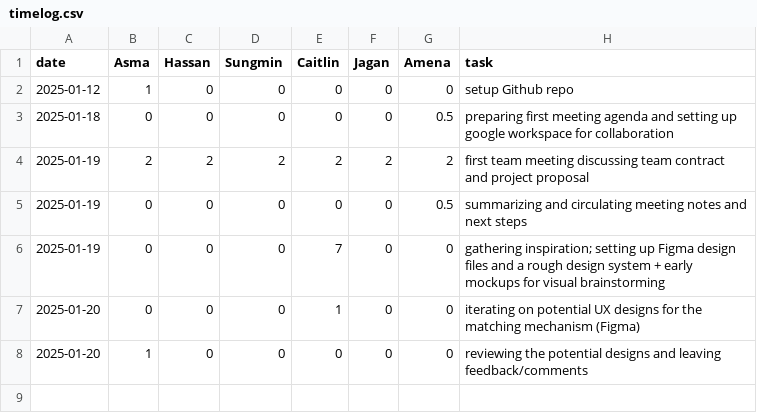
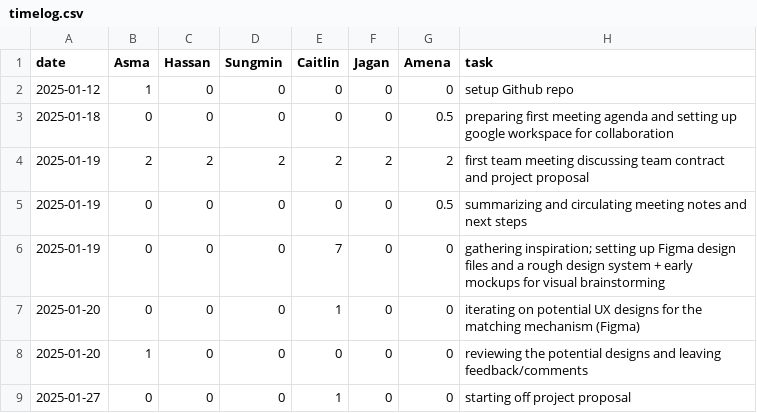
Before and after one commit to KuroMaple/wat2watch, a CSV file: timelog.csv, drawn as a sheet.

Commit message:
Update timelog.csv

```diff
--- a/timelog.csv
+++ b/timelog.csv
@@ -8 +8,2 @@ date,Asma,Hassan,Sungmin,Caitlin,Jagan,Amena,task
 2025-01-20,1,0,0,0,0,0,reviewing the potential designs and leaving feedback/comments
+2025-01-27,0,0,0,1,0,0,starting off project proposal
```
